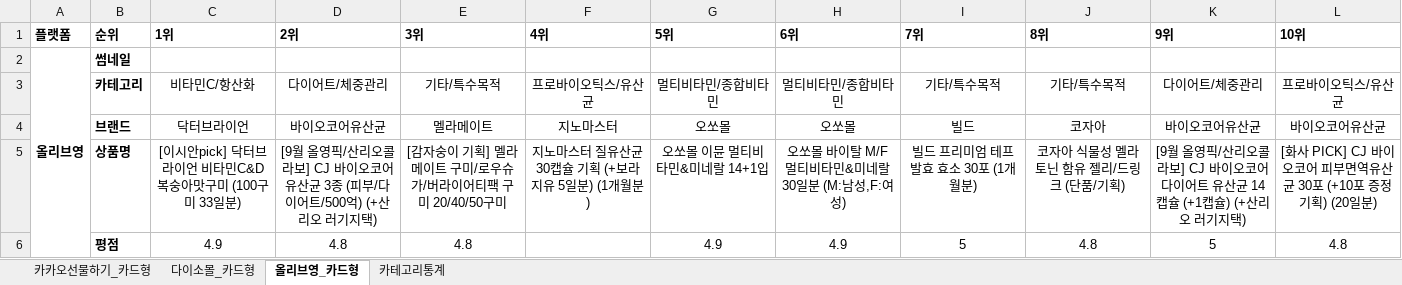
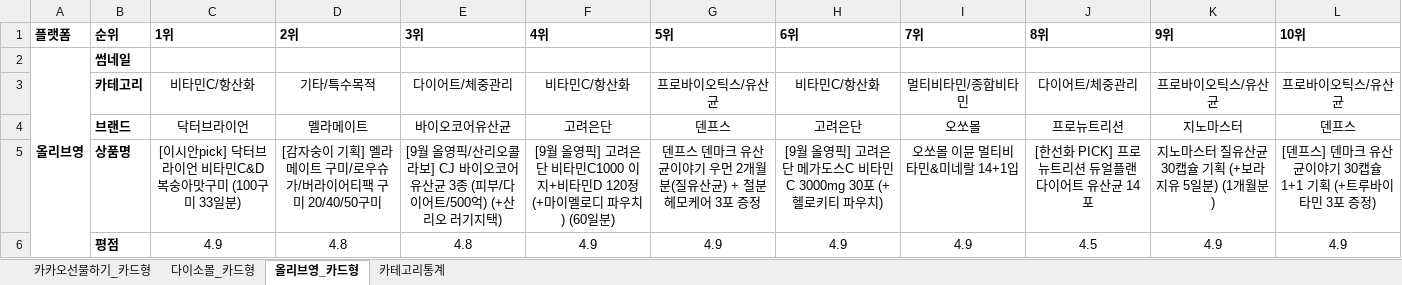
Before and after one commit to primexx98-sudo/online-mall-ranking, an Excel workbook: data/daily/2026-09/2026-09-12.xlsx, sheet 올리브영_카드형, drawn as a sheet; only a part is shown; values as stored, in another font and other column widths than the file's, no borders; charts and pictures not drawn; the diff covers the shown part only; the diff names each change by its address in the sheet, - before the commit and + after, or states it on an @@ line.

```diff
--- a/data/daily/2026-09/2026-09-12.xlsx (sheet 올리브영_카드형)
+++ b/data/daily/2026-09/2026-09-12.xlsx (sheet 올리브영_카드형)
-D3 (2위): 다이어트/체중관리
+D3 (2위): 기타/특수목적
-E3 (3위): 기타/특수목적
+E3 (3위): 다이어트/체중관리
-F3 (4위): 프로바이오틱스/유산균
+F3 (4위): 비타민C/항산화
-G3 (5위): 멀티비타민/종합비타민
+G3 (5위): 프로바이오틱스/유산균
-H3 (6위): 멀티비타민/종합비타민
+H3 (6위): 비타민C/항산화
-I3 (7위): 기타/특수목적
+I3 (7위): 멀티비타민/종합비타민
-J3 (8위): 기타/특수목적
+J3 (8위): 다이어트/체중관리
-K3 (9위): 다이어트/체중관리
+K3 (9위): 프로바이오틱스/유산균
-D4 (2위): 바이오코어유산균
+D4 (2위): 멜라메이트
-E4 (3위): 멜라메이트
+E4 (3위): 바이오코어유산균
-F4 (4위): 지노마스터
+F4 (4위): 고려은단
-G4 (5위): 오쏘몰
+G4 (5위): 덴프스
-H4 (6위): 오쏘몰
+H4 (6위): 고려은단
-I4 (7위): 빌드
+I4 (7위): 오쏘몰
-J4 (8위): 코자아
+J4 (8위): 프로뉴트리션
-K4 (9위): 바이오코어유산균
+K4 (9위): 지노마스터
-L4 (10위): 바이오코어유산균
+L4 (10위): 덴프스
-D5 (2위): [9월 올영픽/산리오콜라보] CJ 바이오코어 유산균 3종 (피부/다이어트/500억) (+산리오 러기지택)
+D5 (2위): [감자숭이 기획] 멜라메이트 구미/로우슈가/버라이어티팩 구미 20/40/50구미
-E5 (3위): [감자숭이 기획] 멜라메이트 구미/로우슈가/버라이어티팩 구미 20/40/50구미
+E5 (3위): [9월 올영픽/산리오콜라보] CJ 바이오코어 유산균 3종 (피부/다이어트/500억) (+산리오 러기지택)
-F5 (4위): 지노마스터 질유산균 30캡슐 기획 (+보라지유 5일분) (1개월분)
+F5 (4위): [9월 올영픽] 고려은단 비타민C1000 이지+비타민D 120정 (+마이멜로디 파우치) (60일분)
-G5 (5위): 오쏘몰 이뮨 멀티비타민&미네랄 14+1입
+G5 (5위): 덴프스 덴마크 유산균이야기 우먼 2개월분(질유산균) + 철분 헤모케어 3포 증정
-H5 (6위): 오쏘몰 바이탈 M/F 멀티비타민&미네랄 30일분 (M:남성,F:여성)
+H5 (6위): [9월 올영픽] 고려은단 메가도스C 비타민C 3000mg 30포 (+헬로키티 파우치)
-I5 (7위): 빌드 프리미엄 테프 발효 효소 30포 (1개월분)
+I5 (7위): 오쏘몰 이뮨 멀티비타민&미네랄 14+1입
-J5 (8위): 코자아 식물성 멜라토닌 함유 젤리/드링크 (단품/기획)
+J5 (8위): [한선화 PICK] 프로뉴트리션 듀얼플랜 다이어트 유산균 14포
-K5 (9위): [9월 올영픽/산리오콜라보] CJ 바이오코어 다이어트 유산균 14캡슐 (+1캡슐) (+산리오 러기지택)
+K5 (9위): 지노마스터 질유산균 30캡슐 기획 (+보라지유 5일분) (1개월분)
-L5 (10위): [화사 PICK] CJ 바이오코어 피부면역유산균 30포 (+10포 증정기획) (20일분)
+L5 (10위): [덴프스] 덴마크 유산균이야기 30캡슐 1+1 기획 (+트루바이타민 3포 증정)
-F6 (4위): (empty)
+F6 (4위): 4.9
-I6 (7위): 5
+I6 (7위): 4.9
-J6 (8위): 4.8
+J6 (8위): 4.5
-K6 (9위): 5
+K6 (9위): 4.9
-L6 (10위): 4.8
+L6 (10위): 4.9
```
Also changed, not shown: 28 edited cells elsewhere in this sheet, sheet 다이소몰_카드형, sheet 카테고리통계, sheet 카카오선물하기_카드형, charts or pictures.
